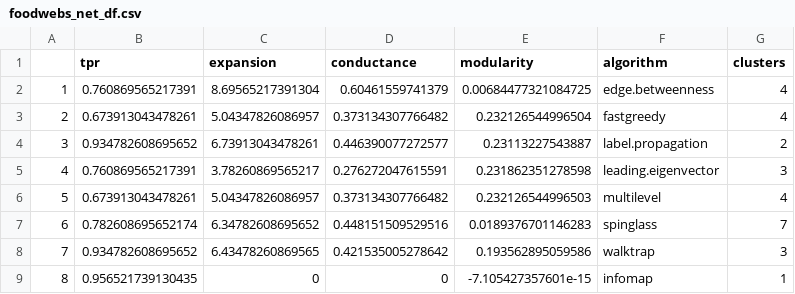
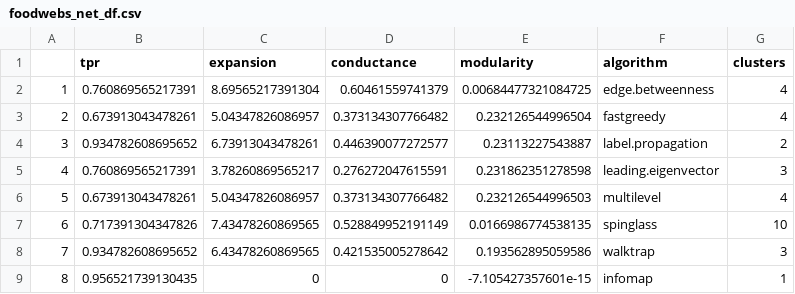
Before and after one commit to soniapetrini/CSN_lab5, a CSV file: foodwebs_net_df.csv, drawn as a sheet.

```diff
--- a/foodwebs_net_df.csv
+++ b/foodwebs_net_df.csv
@@ -6,3 +6,3 @@
 "5",0.673913043478261,5.04347826086957,0.373134307766482,0.232126544996503,"multilevel",4
-"6",0.782608695652174,6.34782608695652,0.448151509529516,0.0189376701146283,"spinglass",7
+"6",0.717391304347826,7.43478260869565,0.528849952191149,0.0166986774538135,"spinglass",10
 "7",0.934782608695652,6.43478260869565,0.421535005278642,0.193562895059586,"walktrap",3
```
Also changed, not shown: karate_net_df.csv, macaque_net_df.csv, 7 other files.
